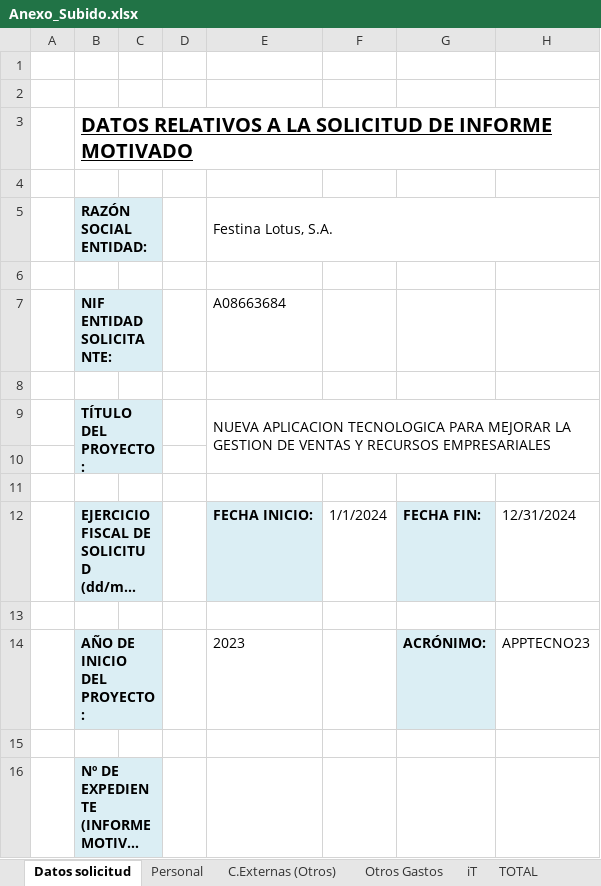
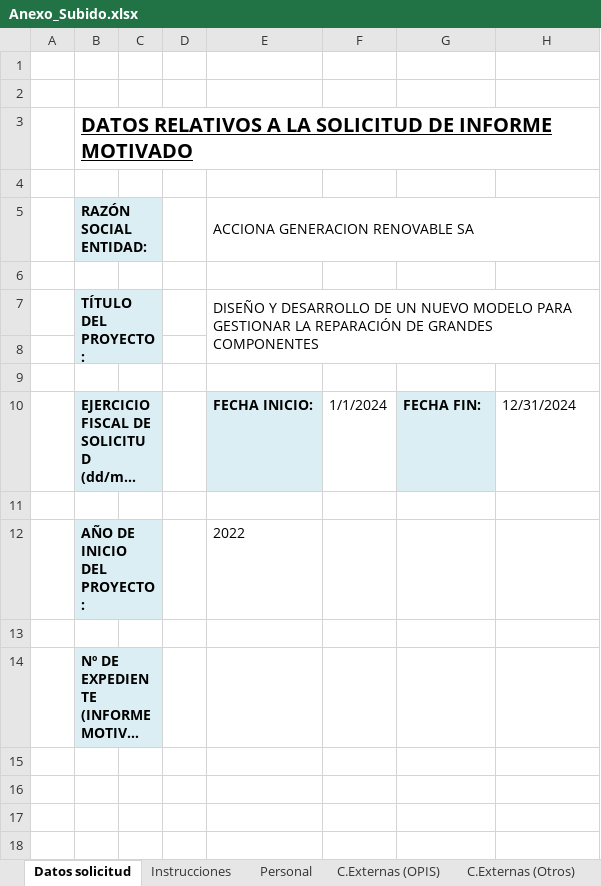
Before and after one commit to eduardpenas/Fichas, an Excel workbook: inputs/Anexo_Subido.xlsx, sheet Datos solicitud, drawn as a sheet; long unchanged cells end in …; values as stored, in another font and other column widths than the file's, no borders; charts and pictures not drawn; removed rows and columns are numbered as before the commit, all else as after; the diff names each change by its address in the sheet, - before the commit and + after, or states it on an @@ line.

```diff
--- a/inputs/Anexo_Subido.xlsx (sheet Datos solicitud)
+++ b/inputs/Anexo_Subido.xlsx (sheet Datos solicitud)
@@ sheet tab unhidden: Instrucciones @@
@@ sheet tab unhidden: C.Externas (OPIS) @@
-E5: Festina Lotus, S.A.
+E5: ACCIONA GENERACION RENOVABLE SA
-row 7:  | NIF ENTIDAD SOLICITANTE: |  |  | A08663684
-row 8: (empty)
-E7 (ACCIONA GENERACION RENOVABLE SA): NUEVA APLICACION TECNOLOGICA PARA MEJORAR LA GESTION DE VENTAS Y RECURSOS EMPRESARIALES
+E7 (ACCIONA GENERACION RENOVABLE SA): DISEÑO Y DESARROLLO DE UN NUEVO MODELO PARA GESTIONAR LA REPARACIÓN DE GRANDES COMPONENTES
-row 14:  | AÑO DE INICIO DEL PROYECTO: |  |  | 2023 |  | ACRÓNIMO: | APPTECNO23
+row 12:  | AÑO DE INICIO DEL PROYECTO: |  |  | 2022
```
Also changed, not shown: sheet DOC JUSTIFICATIVOS, sheet Personal, sheet C.Externas (Otros), sheet Otros Gastos, sheet DESVIACIONES, sheet iT, 1 more sheet, other sheet tabs, formulas that keep their value, hidden cells, charts or pictures, 58 other files.
